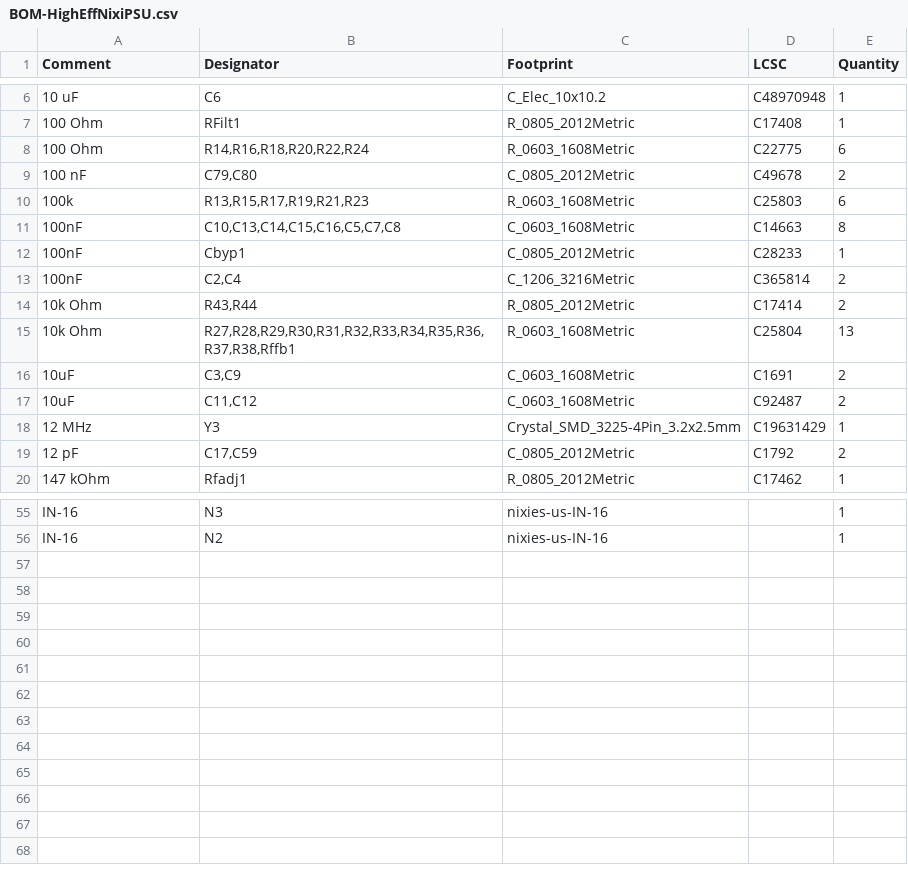
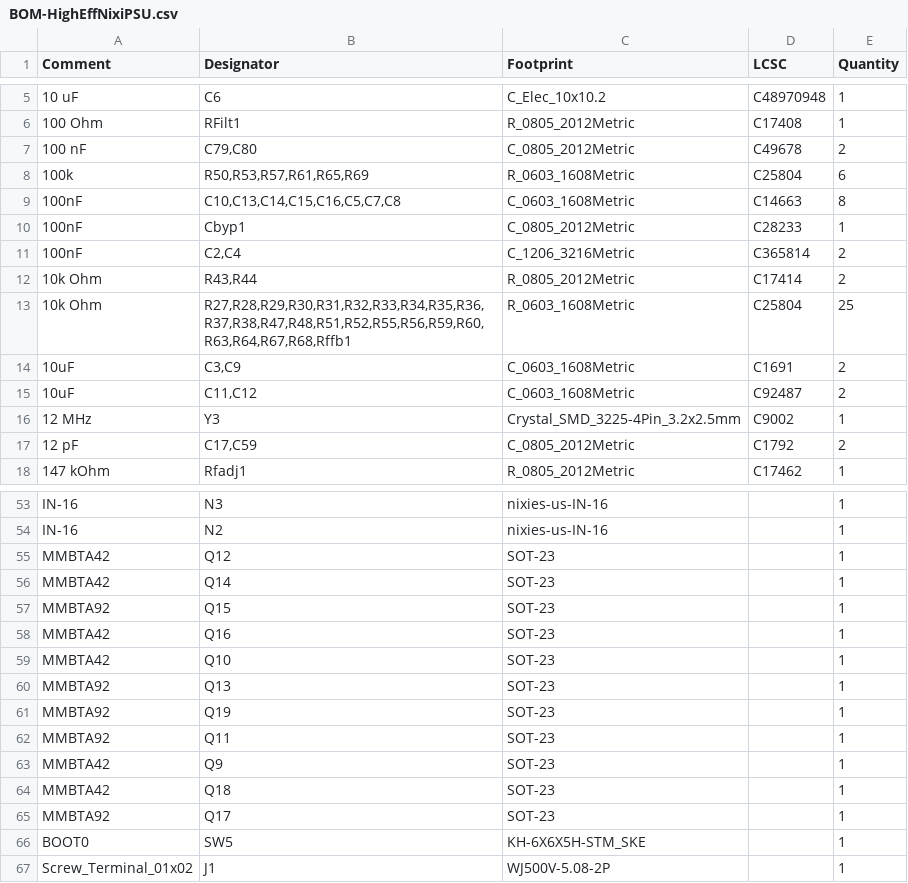
Before and after one commit to zOnlyKroks/pcb-consortium, a CSV file: Psu/HighEffNixiPSU/jlcpcb/production_files/BOM-HighEffNixiPSU.csv, drawn as a sheet; only a part is shown, gaps mark what is left out; the diff covers the shown part only.

```diff
--- a/Psu/HighEffNixiPSU/jlcpcb/production_files/BOM-HighEffNixiPSU.csv
+++ b/Psu/HighEffNixiPSU/jlcpcb/production_files/BOM-HighEffNixiPSU.csv
@@ -7,5 +6,4 @@ Comment,Designator,Footprint,LCSC,Quantity
 100 Ohm,RFilt1,R_0805_2012Metric,C17408,1
-100 Ohm,"R14,R16,R18,R20,R22,R24",R_0603_1608Metric,C22775,6
 100 nF,"C79,C80",C_0805_2012Metric,C49678,2
-100k,"R13,R15,R17,R19,R21,R23",R_0603_1608Metric,C25803,6
+100k,"R50,R53,R57,R61,R65,R69",R_0603_1608Metric,C25804,6
 100nF,"C10,C13,C14,C15,C16,C5,C7,C8",C_0603_1608Metric,C14663,8
@@ -14,6 +12,6 @@ Comment,Designator,Footprint,LCSC,Quantity
 10k Ohm,"R43,R44",R_0805_2012Metric,C17414,2
-10k Ohm,"R27,R28,R29,R30,R31,R32,R33,R34,R35,R36,R37,R38,Rffb1",R_0603_1608Metric,C25804,13
+10k Ohm,"R27,R28,R29,R30,R31,R32,R33,R34,R35,R36,R37,R38,R47,R48,R51,R52,R55,R56,R59,R60,R63,R64,R67,R68,Rffb1",R_0603_1608Metric,C25804,25
 10uF,"C3,C9",C_0603_1608Metric,C1691,2
 10uF,"C11,C12",C_0603_1608Metric,C92487,2
-12 MHz,Y3,Crystal_SMD_3225-4Pin_3.2x2.5mm,C19631429,1
+12 MHz,Y3,Crystal_SMD_3225-4Pin_3.2x2.5mm,C9002,1
 12 pF,"C17,C59",C_0805_2012Metric,C1792,2
@@ -56 +54,14 @@ IN-16,N3,nixies-us-IN-16,,1
 IN-16,N2,nixies-us-IN-16,,1
+MMBTA42,Q12,SOT-23,,1
+MMBTA42,Q14,SOT-23,,1
+MMBTA92,Q15,SOT-23,,1
+MMBTA42,Q16,SOT-23,,1
+MMBTA42,Q10,SOT-23,,1
+MMBTA92,Q13,SOT-23,,1
+MMBTA92,Q19,SOT-23,,1
+MMBTA92,Q11,SOT-23,,1
+MMBTA42,Q9,SOT-23,,1
+MMBTA42,Q18,SOT-23,,1
+MMBTA92,Q17,SOT-23,,1
+BOOT0,SW5,KH-6X6X5H-STM_SKE,,1
+Screw_Terminal_01x02,J1,WJ500V-5.08-2P,,1
```
Also changed, not shown: 3 added rows, 4 removed rows and 2 edited cells elsewhere in this file, Psu/HighEffNixiPSU/jlcpcb/production_files/CPL-HighEffNixiPSU.csv, 53 other files.
